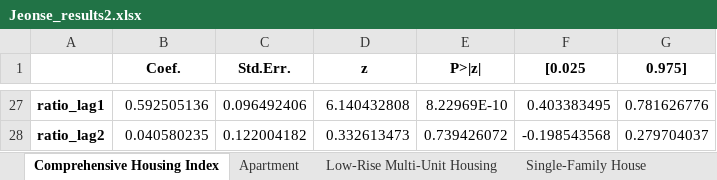
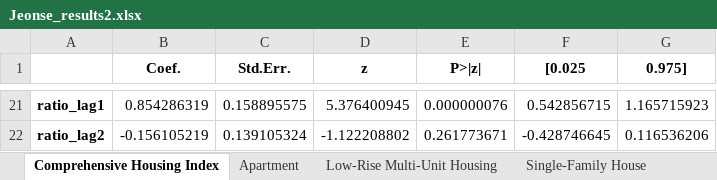
Before and after one commit to kimeric0115/SeniorThesis, an Excel workbook: Jeonse_results2.xlsx, sheet Comprehensive Housing Index, drawn as a sheet; only a part is shown, gaps mark what is left out; values as stored, in another font and other column widths than the file's, no borders; charts and pictures not drawn; addresses are those after the commit; the diff covers the shown part only; the diff names each change by its address in the sheet, - before the commit and + after, or states it on an @@ line.

```diff
--- a/Jeonse_results2.xlsx (sheet Comprehensive Housing Index)
+++ b/Jeonse_results2.xlsx (sheet Comprehensive Housing Index)
-B21 (Coef.): 0.592505136
+B21 (Coef.): 0.854286319
-C21 (Std.Err.): 0.096492406
+C21 (Std.Err.): 0.158895575
-D21 (z): 6.140432808
+D21 (z): 5.376400945
-E21 (P>|z|): 8.22969E-10
+E21 (P>|z|): 0.000000076
-F21 ([0.025): 0.403383495
+F21 ([0.025): 0.542856715
-G21 (0.975]): 0.781626776
+G21 (0.975]): 1.165715923
-B22 (Coef.): 0.040580235
+B22 (Coef.): -0.156105219
-C22 (Std.Err.): 0.122004182
+C22 (Std.Err.): 0.139105324
-D22 (z): 0.332613473
+D22 (z): -1.122208802
-E22 (P>|z|): 0.739426072
+E22 (P>|z|): 0.261773671
-F22 ([0.025): -0.198543568
+F22 ([0.025): -0.428746645
-G22 (0.975]): 0.279704037
+G22 (0.975]): 0.116536206
```
Also changed, not shown: 6 removed rows and 114 edited cells elsewhere in this sheet, sheet Single-Family House, sheet Apartment, sheet Low-Rise Multi-Unit Housing, charts or pictures, Combined_results2.xlsx, Rent_results2.xlsx, 7 other files.
